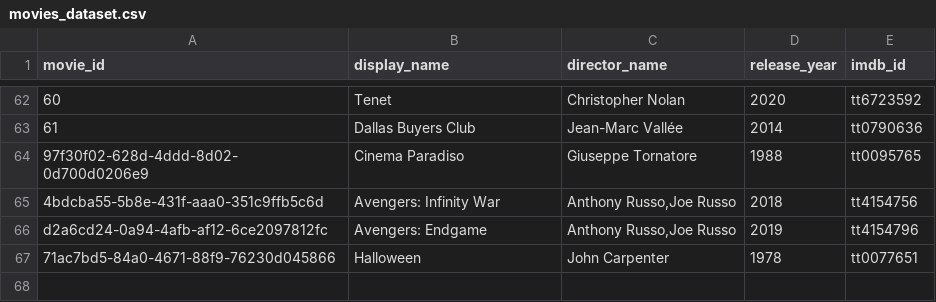
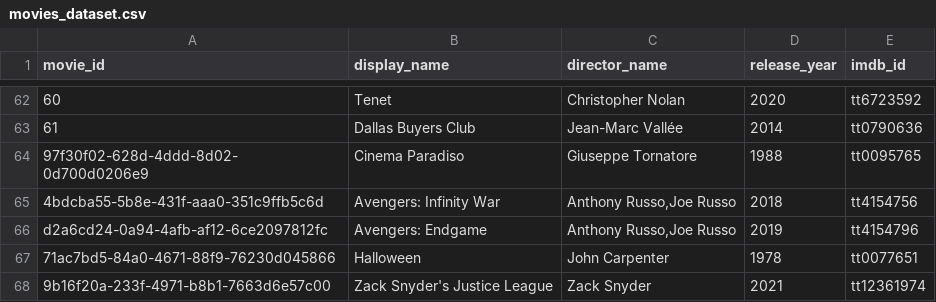
Before and after one commit to wizelineacademy/academy-go-q12021, a CSV file: data/movies/movies_dataset.csv, drawn as a sheet; only a part is shown, gaps mark what is left out; the diff names each change by its address in the sheet, - before the commit and + after, or states it on an @@ line.

```diff
--- a/data/movies/movies_dataset.csv
+++ b/data/movies/movies_dataset.csv
+row 68: 9b16f20a-233f-4971-b8b1-7663d6e57c00 | Zack Snyder's Justice League | Zack Snyder | 2021 | tt12361974
```
Also changed, not shown: 12 other files.
